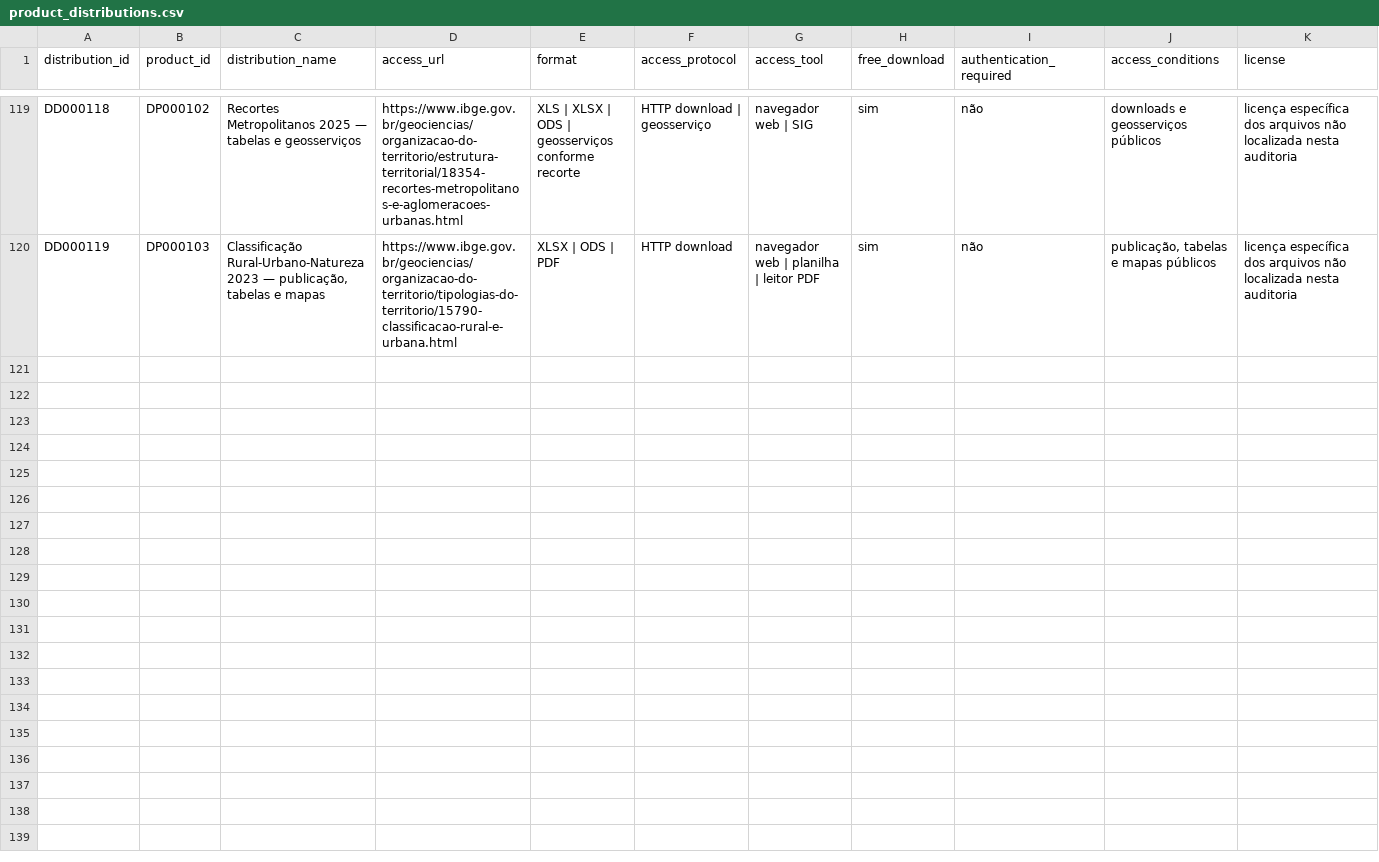
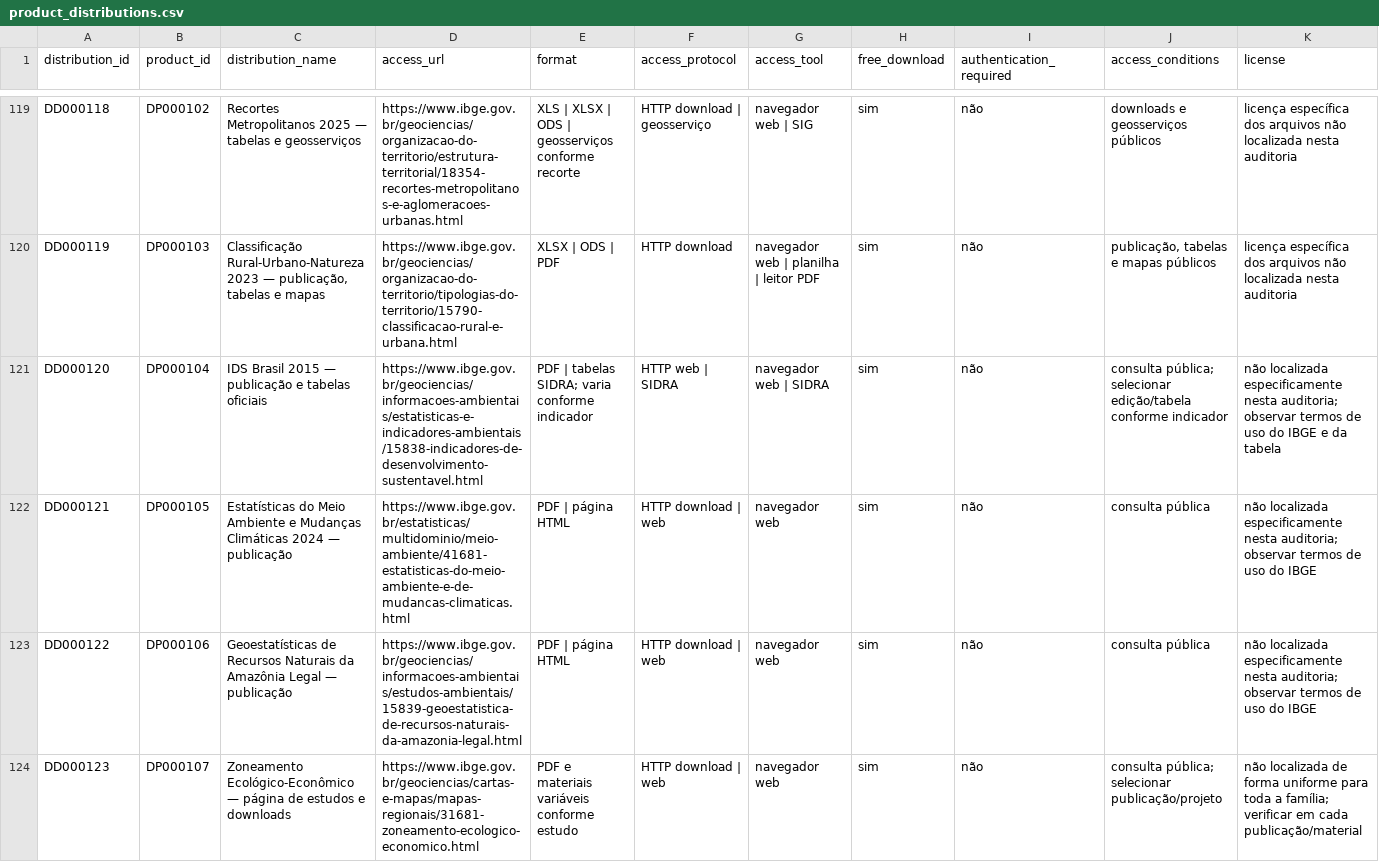
Before and after one commit to Ian-loc/vitrineciencia, a CSV file: data/product_distributions.csv, drawn as a sheet; only a part is shown, gaps mark what is left out; rows hold the shown columns only; the diff names each change by its address in the sheet, - before the commit and + after, or states it on an @@ line.

```diff
--- a/data/product_distributions.csv
+++ b/data/product_distributions.csv
+row 121: DD000120 | DP000104 | IDS Brasil 2015 — publicação e tabelas oficiais | https://www.ibge.gov.br/geociencias/informacoes-ambientais/estatisticas-e-indicadores-ambientais/15838-indicadores-de-desenvolvimento-sustentavel.html | PDF | tabelas SIDRA; varia conforme indicador | HTTP web | SIDRA | navegador web | SIDRA | sim | não | consulta pública; selecionar edição/tabela conforme indicador | não localizada especificamente nesta auditoria; observar termos de uso do IBGE e da tabela
+row 122: DD000121 | DP000105 | Estatísticas do Meio Ambiente e Mudanças Climáticas 2024 — publicação | https://www.ibge.gov.br/estatisticas/multidominio/meio-ambiente/41681-estatisticas-do-meio-ambiente-e-de-mudancas-climaticas.html | PDF | página HTML | HTTP download | web | navegador web | sim | não | consulta pública | não localizada especificamente nesta auditoria; observar termos de uso do IBGE
+row 123: DD000122 | DP000106 | Geoestatísticas de Recursos Naturais da Amazônia Legal — publicação | https://www.ibge.gov.br/geociencias/informacoes-ambientais/estudos-ambientais/15839-geoestatistica-de-recursos-naturais-da-amazonia-legal.html | PDF | página HTML | HTTP download | web | navegador web | sim | não | consulta pública | não localizada especificamente nesta auditoria; observar termos de uso do IBGE
+row 124: DD000123 | DP000107 | Zoneamento Ecológico-Econômico — página de estudos e downloads | https://www.ibge.gov.br/geociencias/cartas-e-mapas/mapas-regionais/31681-zoneamento-ecologico-economico.html | PDF e materiais variáveis conforme estudo | HTTP download | web | navegador web | sim | não | consulta pública; selecionar publicação/projeto | não localizada de forma uniforme para toda a família; verificar em cada publicação/material
```
Also changed, not shown: data/data_resources.csv, 3 other files.
